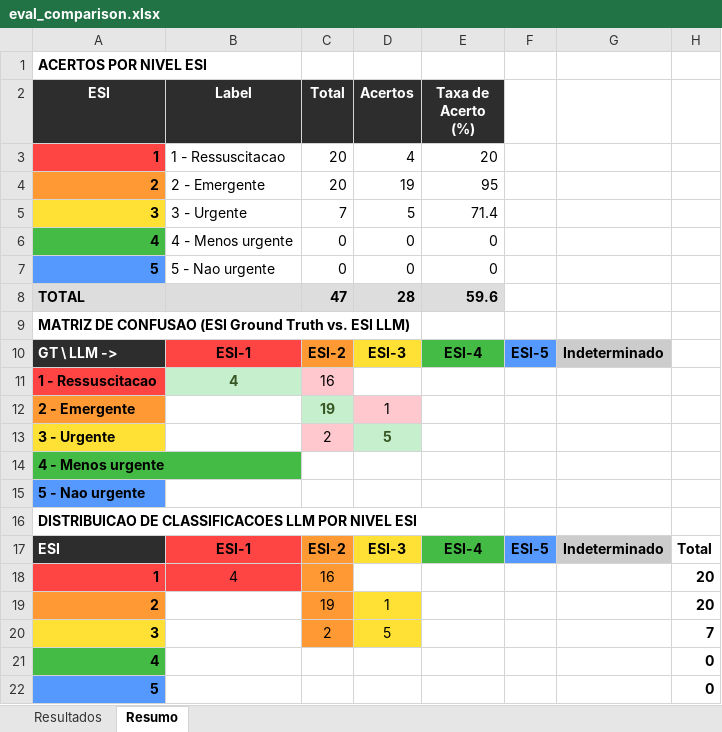
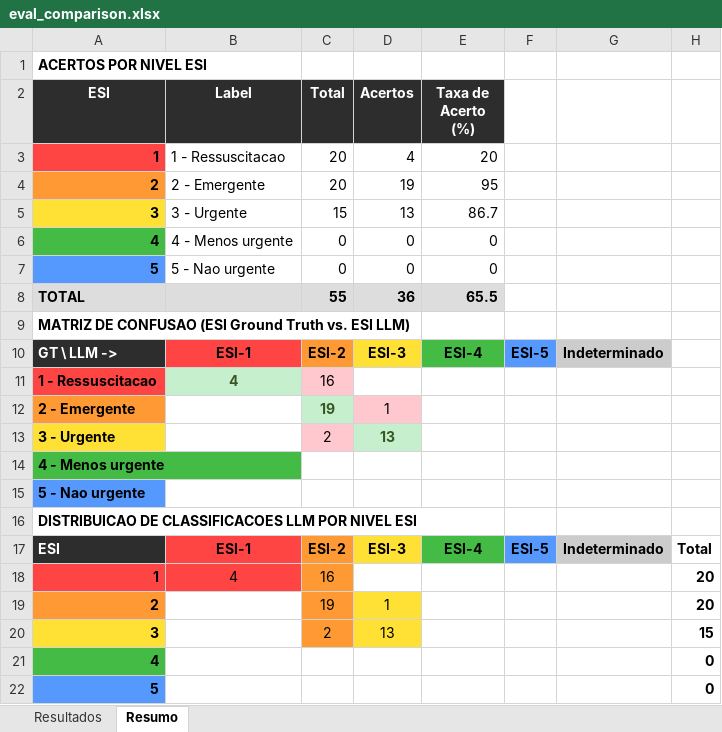
Before and after one commit to Falaidoutor/falaidoutor-llm-model, an Excel workbook: resultados_llama3/eval_comparison.xlsx, sheet Resumo, drawn as a sheet; values as stored, in another font and other column widths than the file's, no borders; removed rows and columns are numbered as before the commit, all else as after; the diff names each change by its address in the sheet, - before the commit and + after, or states it on an @@ line.

```diff
--- a/resultados_llama3/eval_comparison.xlsx (sheet Resumo)
+++ b/resultados_llama3/eval_comparison.xlsx (sheet Resumo)
-C5 (Total): 7
+C5 (Total): 15
-D5 (Acertos): 5
+D5 (Acertos): 13
-E5 (Taxa de Acerto (%)): 71.4
+E5 (Taxa de Acerto (%)): 86.7
-row 8: TOTAL |  | 47 | 28 | 59.6
+row 8: TOTAL |  | 55 | 36 | 65.5
-D13 (Acertos): 5
+D13 (Acertos): 13
-D20 (Acertos): 5
+D20 (Acertos): 13
-H20: 7
+H20: 15
```
Also changed, not shown: sheet Resultados, resultados_gpt_oss/eval_comparison.xlsx, 2 other files.
